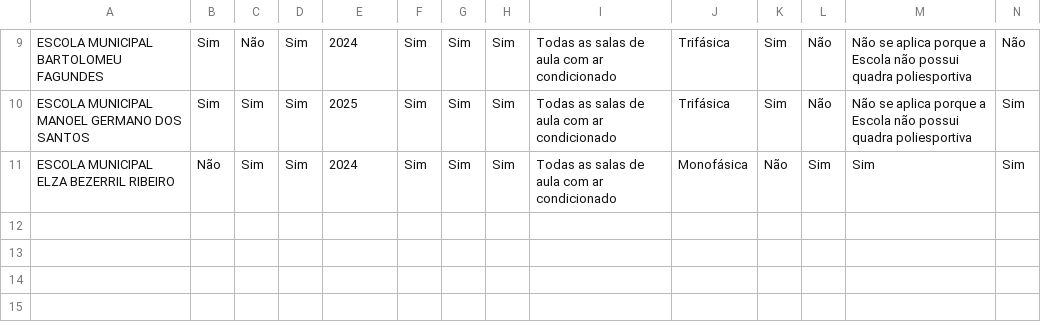
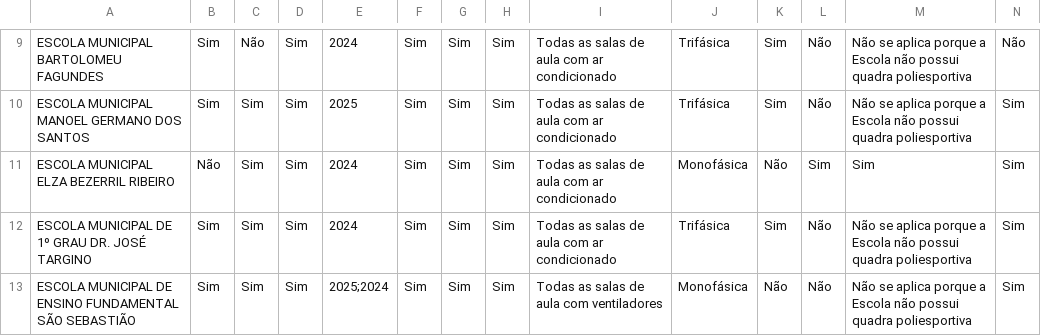
Before and after one commit to RafaelGalvaoRN/monitor_escolar, a CSV file: data/eixo_Estrutura_Fisica_Funcionamento.csv, drawn as a sheet; only a part is shown, gaps mark what is left out; rows hold the shown columns only; the diff names each change by its address in the sheet, - before the commit and + after, or states it on an @@ line.

```diff
--- a/data/eixo_Estrutura_Fisica_Funcionamento.csv
+++ b/data/eixo_Estrutura_Fisica_Funcionamento.csv
+row 12: ESCOLA MUNICIPAL DE 1º GRAU DR. JOSÉ TARGINO | Sim | Sim | Sim | 2024 | Sim | Sim | Sim | Todas as salas de aula com ar condicionado | Trifásica | Sim | Não | Não se aplica porque a Escola não possui quadra poliesportiva | Sim
+row 13: ESCOLA MUNICIPAL DE ENSINO FUNDAMENTAL SÃO SEBASTIÃO | Sim | Sim | Sim | 2025;2024 | Sim | Sim | Sim | Todas as salas de aula com ventiladores | Monofásica | Não | Não | Não se aplica porque a Escola não possui quadra poliesportiva | Sim
```
Also changed, not shown: data/eixo_Alunos.csv, data/eixo_Identificacao_Escola.csv, 23 other files.
